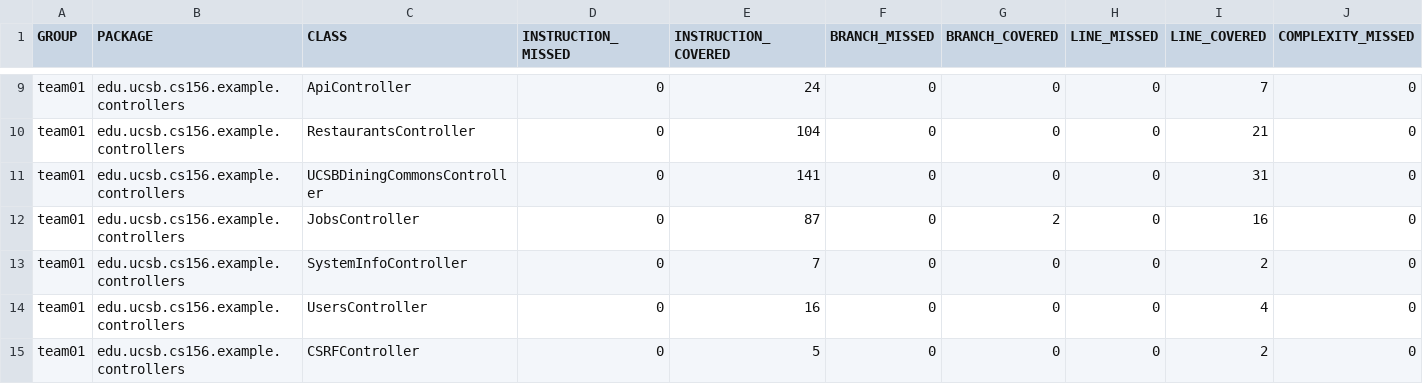
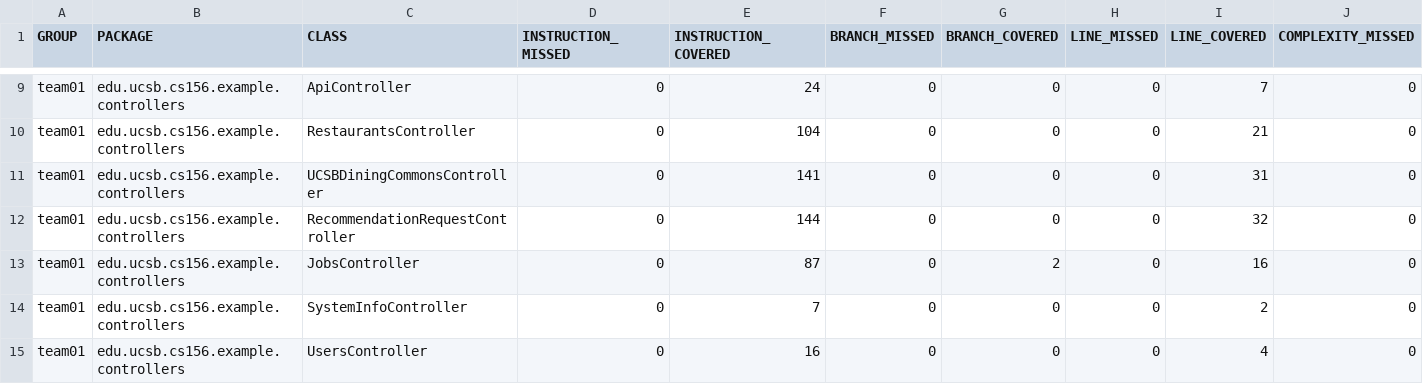
Before and after one commit to ucsb-cs156-s25/team02-s25-11, a CSV file: jacoco/jacoco.csv, drawn as a sheet; only a part is shown, gaps mark what is left out; the shorter side is filled out with more unchanged rows; rows hold the shown columns only; the diff names each change by its address in the sheet, - before the commit and + after, or states it on an @@ line.

Commit message:
Deploying to gh-pages from @ ucsb-cs156-s25/team02-s25-11@aead2f3499ed6fed9623a09af664a221d18d77e2 🚀

```diff
--- a/jacoco/jacoco.csv
+++ b/jacoco/jacoco.csv
+row 12: team01 | edu.ucsb.cs156.example.controllers | RecommendationRequestController | 0 | 144 | 0 | 0 | 0 | 32 | 0
```
Also changed, not shown: 7 other files.
